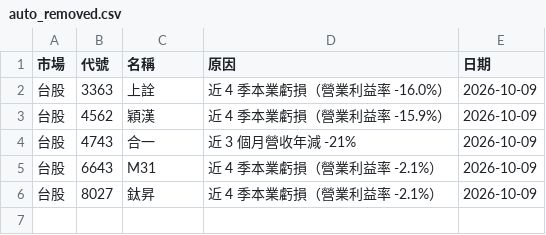
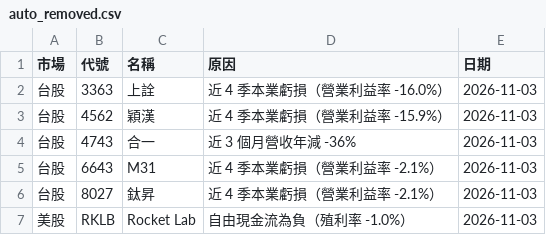
Before and after one commit to BeckWang888/10X, a CSV file: data/screen/auto_removed.csv, drawn as a sheet.

```diff
--- a/data/screen/auto_removed.csv
+++ b/data/screen/auto_removed.csv
@@ -1,6 +1,7 @@
 市場,代號,名稱,原因,日期
-台股,3363,上詮,近 4 季本業虧損（營業利益率 -16.0%）,2026-10-09
-台股,4562,穎漢,近 4 季本業虧損（營業利益率 -15.9%）,2026-10-09
-台股,4743,合一,近 3 個月營收年減 -21%,2026-10-09
-台股,6643,M31,近 4 季本業虧損（營業利益率 -2.1%）,2026-10-09
-台股,8027,鈦昇,近 4 季本業虧損（營業利益率 -2.1%）,2026-10-09
+台股,3363,上詮,近 4 季本業虧損（營業利益率 -16.0%）,2026-11-03
+台股,4562,穎漢,近 4 季本業虧損（營業利益率 -15.9%）,2026-11-03
+台股,4743,合一,近 3 個月營收年減 -36%,2026-11-03
+台股,6643,M31,近 4 季本業虧損（營業利益率 -2.1%）,2026-11-03
+台股,8027,鈦昇,近 4 季本業虧損（營業利益率 -2.1%）,2026-11-03
+美股,RKLB,Rocket Lab,自由現金流為負（殖利率 -1.0%）,2026-11-03
```
Also changed, not shown: data/screen/auto_added.csv, 3 other files.
